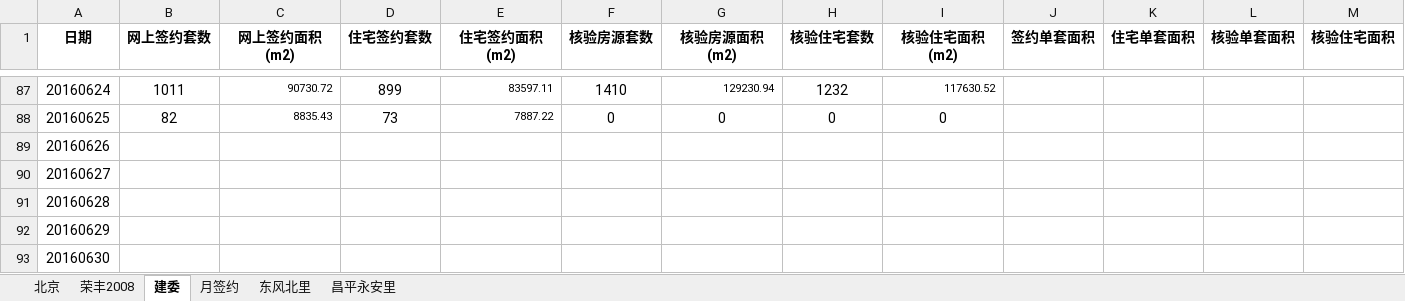
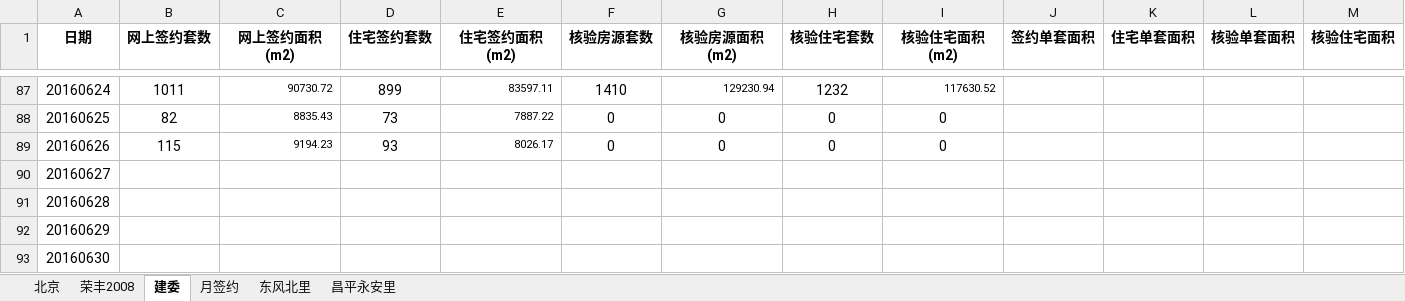
Before and after one commit to lugarnett/Always-change-files, an Excel workbook: 北京二手房成交记录0626.xlsx, sheet 建委, drawn as a sheet; only a part is shown, gaps mark what is left out; values as stored, in another font and other column widths than the file's, no borders; the diff names each change by its address in the sheet, - before the commit and + after, or states it on an @@ line.

```diff
--- a/北京二手房成交记录0626.xlsx (sheet 建委)
+++ b/北京二手房成交记录0626.xlsx (sheet 建委)
-B89 (网上签约套数): (empty)
+B89 (网上签约套数): 115
-C89 (网上签约面积(m2)): (empty)
+C89 (网上签约面积(m2)): 9194.23
-D89 (住宅签约套数): (empty)
+D89 (住宅签约套数): 93
-E89 (住宅签约面积(m2)): (empty)
+E89 (住宅签约面积(m2)): 8026.17
-F89 (核验房源套数): (empty)
+F89 (核验房源套数): 0
-G89 (核验房源面积(m2)): (empty)
+G89 (核验房源面积(m2)): 0
-H89 (核验住宅套数): (empty)
+H89 (核验住宅套数): 0
-I89 (核验住宅面积(m2)): (empty)
+I89 (核验住宅面积(m2)): 0
```
Also changed, not shown: sheet 荣丰2008, sheet 北京.
